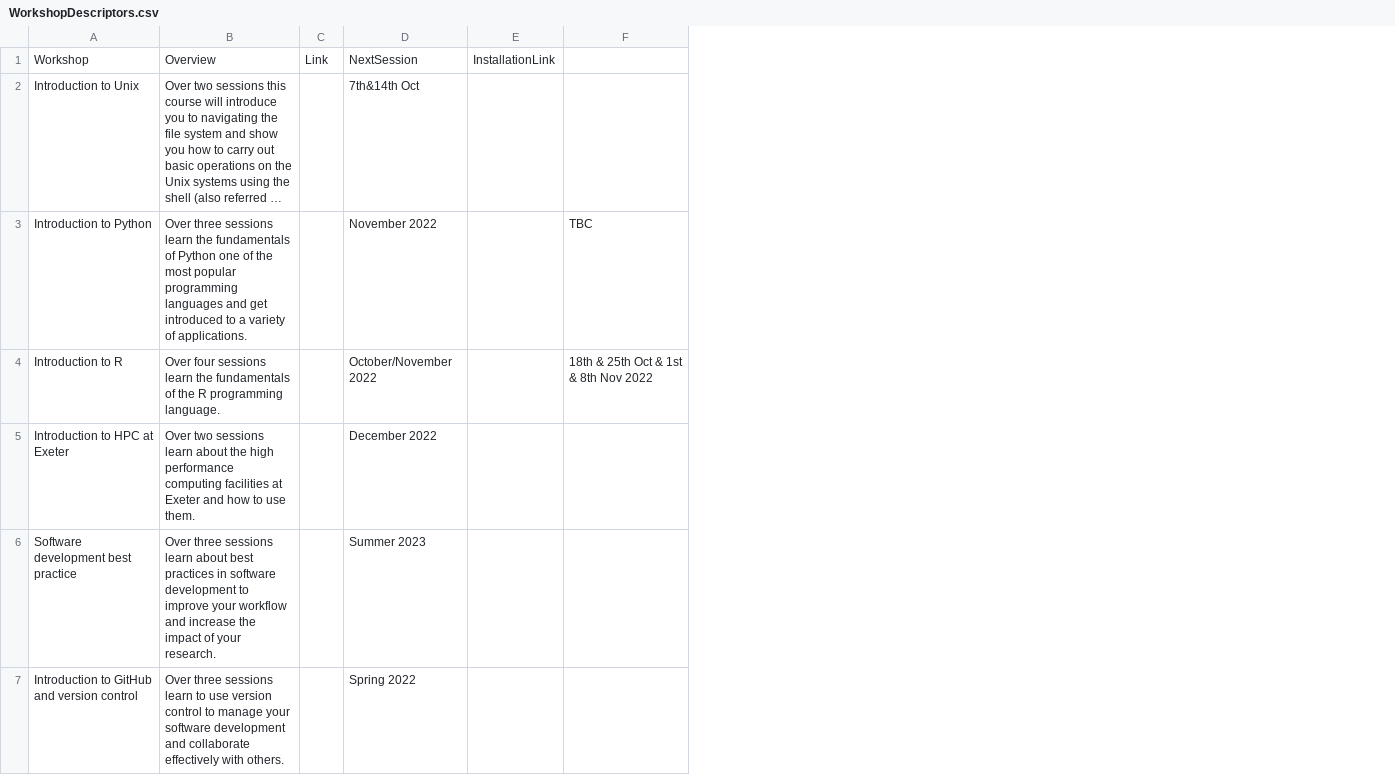
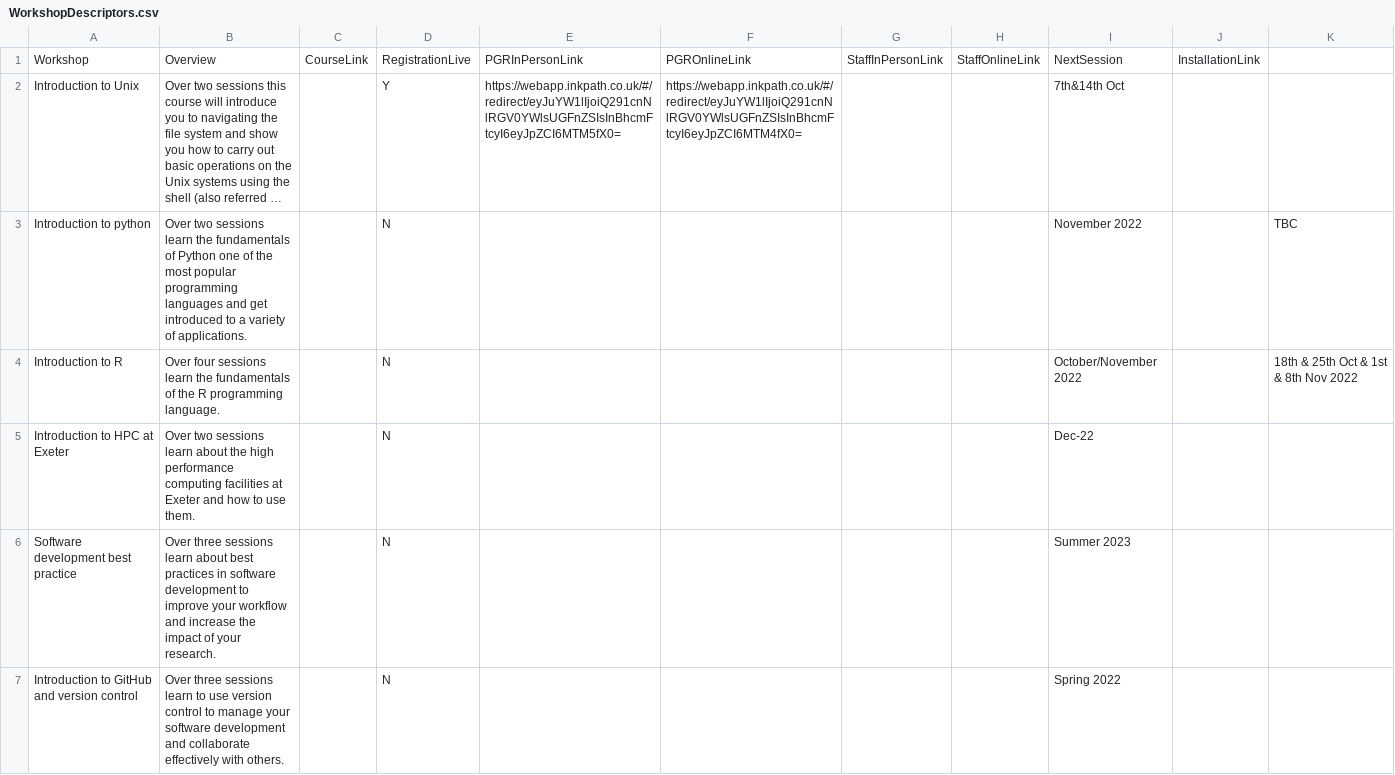
Before and after one commit to UniExeterRSE/workshop-homepage, a CSV file: _data/WorkshopDescriptors.csv, drawn as a sheet; long unchanged cells end in …; removed rows and columns are numbered as before the commit, all else as after; the diff names each change by its address in the sheet, - before the commit and + after, or states it on an @@ line.

Commit message:
Update WorkshopDescriptors.csv

```diff
--- a/_data/WorkshopDescriptors.csv
+++ b/_data/WorkshopDescriptors.csv
-column C, row 1: Link
+column C, row 1: CourseLink
+column D, rows 1-7: RegistrationLive | Y | N | N | N | N | N
+column E, rows 1-2: PGRInPersonLink | https://webapp.inkpath.co.uk/#/redirect/eyJuYW1lIjoiQ291cnNlRGV0YWlsUGFnZSIsInBhcmFtcyI6eyJpZCI6MTM5fX0=
+column F, rows 1-2: PGROnlineLink | https://webapp.inkpath.co.uk/#/redirect/eyJuYW1lIjoiQ291cnNlRGV0YWlsUGFnZSIsInBhcmFtcyI6eyJpZCI6MTM4fX0=
+column G, row 1: StaffInPersonLink
+column H, row 1: StaffOnlineLink
-A3: Introduction to Python
+A3: Introduction to python
-B3: Over three sessions learn…
+B3: Over two sessions learn…
-I5: December 2022
+I5: Dec-22
```
